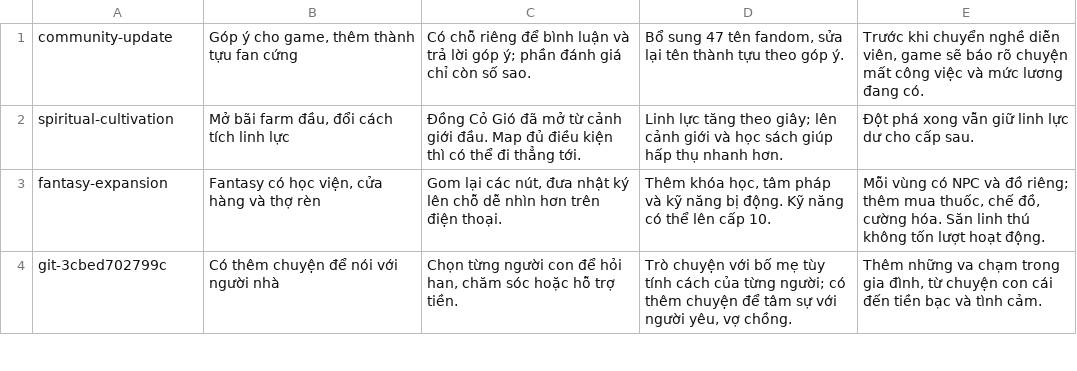
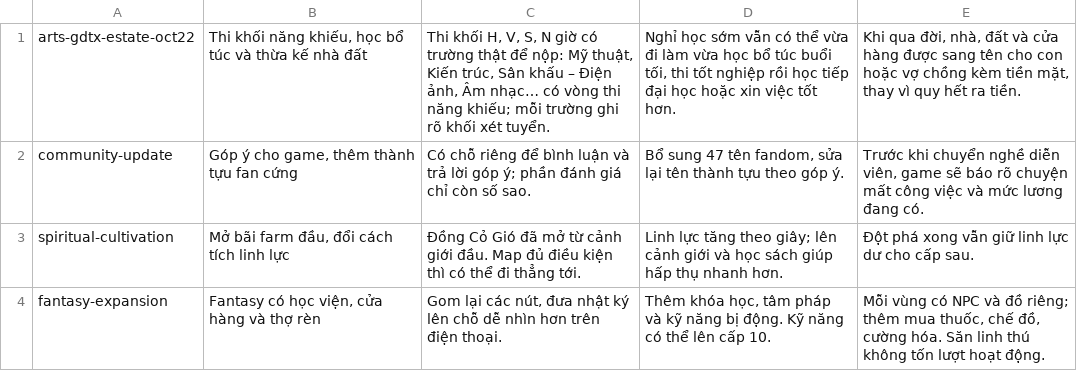
Before and after one commit to mercyx03/motdoi, a TSV file: docs/update-copy.tsv, drawn as a sheet; only a part is shown; the shorter side is filled out with more unchanged rows.

```diff
--- a/docs/update-copy.tsv
+++ b/docs/update-copy.tsv
@@ -1 +1,2 @@
+arts-gdtx-estate-oct22	Thi khối năng khiếu, học bổ túc và thừa kế nhà đất	Thi khối H, V, S, N giờ có trường thật để nộp: Mỹ thuật, Kiến trúc, Sân khấu – Điện ảnh, Âm nhạc… có vòng thi năng khiếu; mỗi trường ghi rõ khối xét tuyển.	Nghỉ học sớm vẫn có thể vừa đi làm vừa học bổ túc buổi tối, thi tốt nghiệp rồi học tiếp đại học hoặc xin việc tốt hơn.	Khi qua đời, nhà, đất và cửa hàng được sang tên cho con hoặc vợ chồng kèm tiền mặt, thay vì quy hết ra tiền.
 community-update	Góp ý cho game, thêm thành tựu fan cứng	Có chỗ riêng để bình luận và trả lời góp ý; phần đánh giá chỉ còn số sao.	Bổ sung 47 tên fandom, sửa lại tên thành tựu theo góp ý.	Trước khi chuyển nghề diễn viên, game sẽ báo rõ chuyện mất công việc và mức lương đang có.
```
Also changed, not shown: 2 other files.
